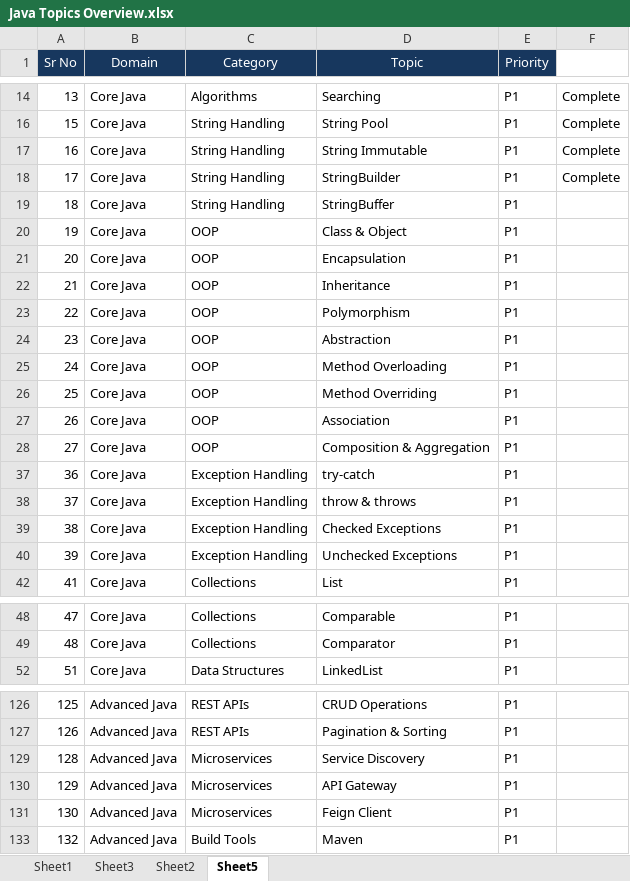
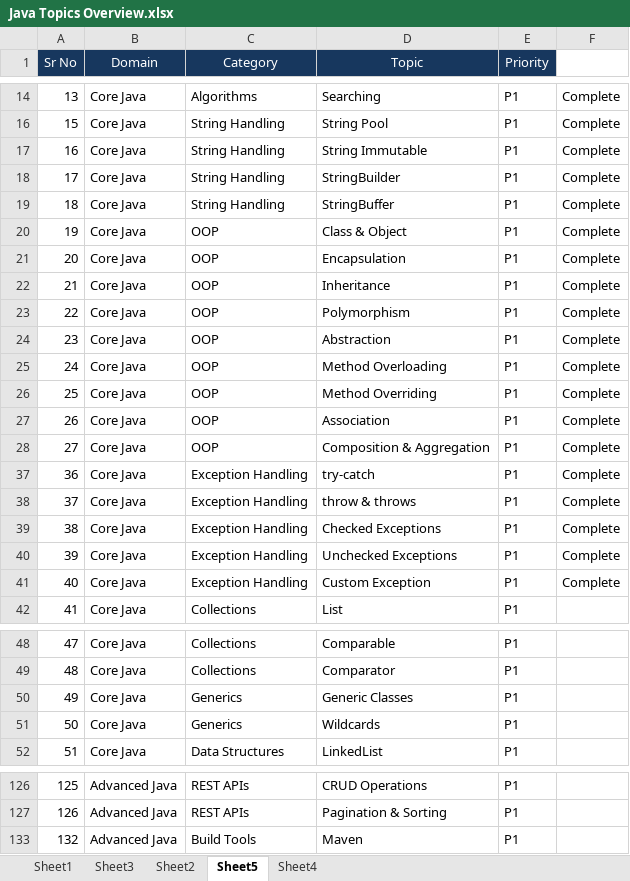
Before and after one commit to nikhilgardi/javapractice, an Excel workbook: TheorynCoding/Study Material/Java Overall/Java Topics Overview.xlsx, sheet Sheet5, drawn as a sheet; only a part is shown, gaps mark what is left out; values as stored, in another font and other column widths than the file's, no borders; removed rows and columns are numbered as before the commit, all else as after; the diff covers the shown part only; the diff names each change by its address in the sheet, - before the commit and + after, or states it on an @@ line.

Commit message:
changes done in java 50

```diff
--- a/TheorynCoding/Study Material/Java Overall/Java Topics Overview.xlsx (sheet Sheet5)
+++ b/TheorynCoding/Study Material/Java Overall/Java Topics Overview.xlsx (sheet Sheet5)
+sheet tab: Sheet4
-F19:F28: (empty)
+F19:F28: Complete
-F37:F40: (empty)
+F37:F40: Complete
+row 41: 40 | Core Java | Exception Handling | Custom Exception | P1 | Complete
+row 50: 49 | Core Java | Generics | Generic Classes | P1
+row 51: 50 | Core Java | Generics | Wildcards | P1
-row 129: 128 | Advanced Java | Microservices | Service Discovery | P1
-row 130: 129 | Advanced Java | Microservices | API Gateway | P1
-row 131: 130 | Advanced Java | Microservices | Feign Client | P1
```
Also changed, not shown: 1 added row and 8 edited cells elsewhere in this sheet, hidden cells, 7 other files.
